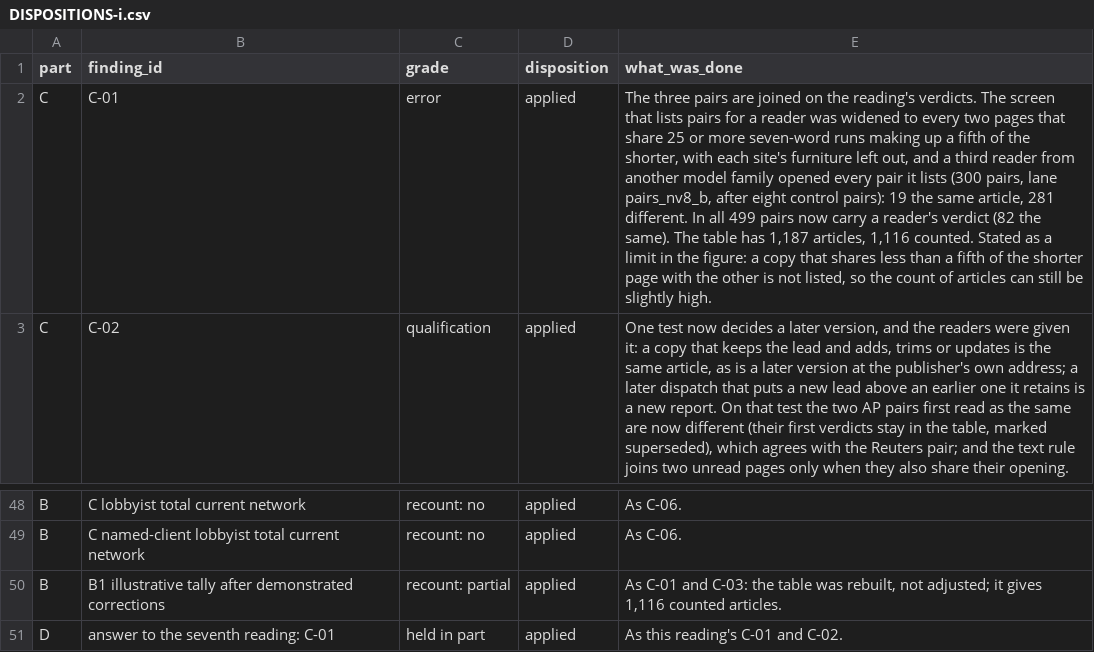
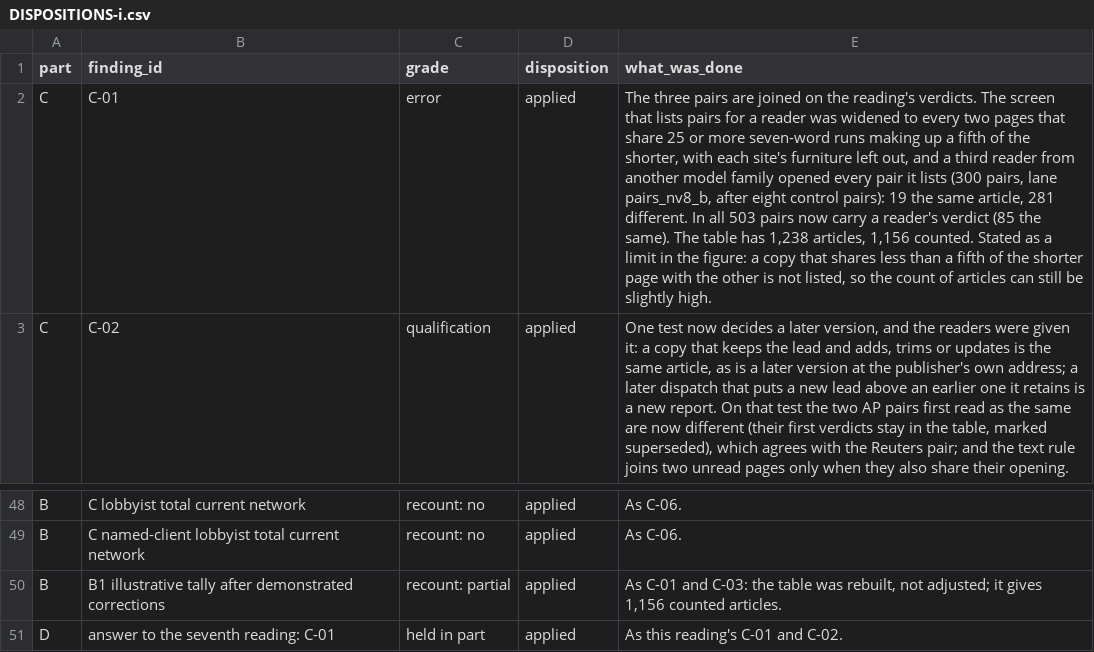
Before and after one commit to kevinnbass/huang-fifteen-days-mapped, a CSV file: audit2/DISPOSITIONS-i.csv, drawn as a sheet; only a part is shown, gaps mark what is left out; the diff names each change by its address in the sheet, - before the commit and + after, or states it on an @@ line.

```diff
--- a/audit2/DISPOSITIONS-i.csv
+++ b/audit2/DISPOSITIONS-i.csv
-E2 (what_was_done): …In all 499 pairs now carry a reader's verdict (82 the same). The table has 1,187 articles, 1,116 counted. Stated…
+E2 (what_was_done): …In all 503 pairs now carry a reader's verdict (85 the same). The table has 1,238 articles, 1,156 counted. Stated…
-E50 (what_was_done): …it gives 1,116 counted articles.
+E50 (what_was_done): …it gives 1,156 counted articles.
```
Also changed, not shown: research/member_selection.tsv, research/nv8_article_pairs.tsv, 21 other files.
